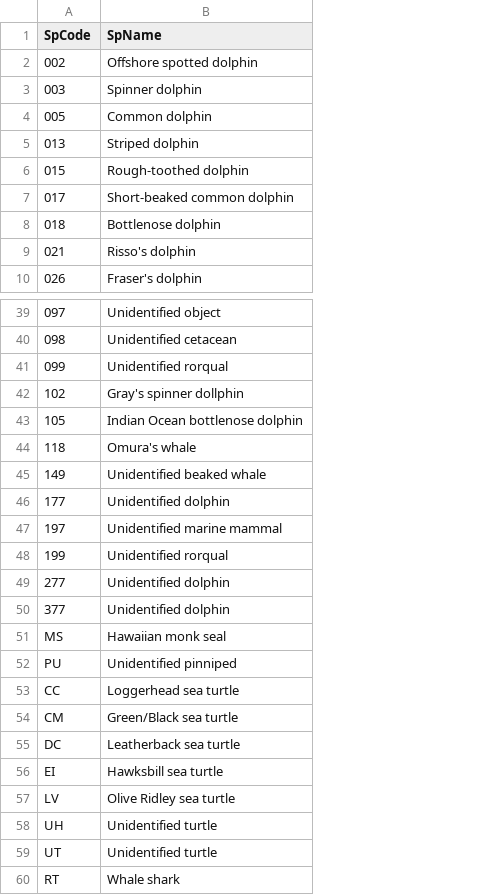
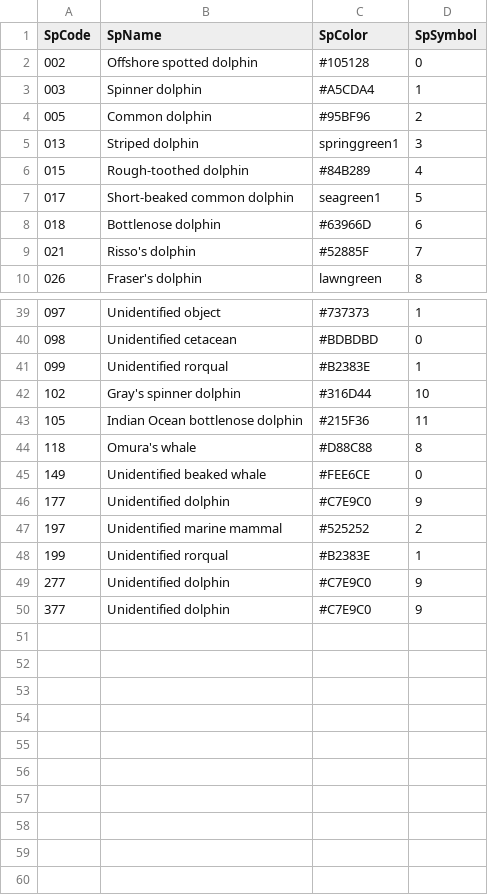
Before and after one commit to PIFSC-Protected-Species-Division/cruise-maps-live, a CSV file: inputs/SpeciesCodestoNames.csv, drawn as a sheet; only a part is shown, gaps mark what is left out; removed rows and columns are numbered as before the commit, all else as after; the diff names each change by its address in the sheet, - before the commit and + after, or states it on an @@ line.

Commit message:
New color scheme

```diff
--- a/inputs/SpeciesCodestoNames.csv
+++ b/inputs/SpeciesCodestoNames.csv
+column C (SpColor), rows 2-10: #105128 | #A5CDA4 | #95BF96 | springgreen1 | #84B289 | seagreen1 | #63966D | #52885F | lawngreen; rows 39-50: #737373 | #BDBDBD | #B2383E | #316D44 | #215F36 | #D88C88 | #FEE6CE | #C7E9C0 | #525252 | #B2383E | #C7E9C0 | #C7E9C0
+column D (SpSymbol), rows 2-10: 0 | 1 | 2 | 3 | 4 | 5 | 6 | 7 | 8; rows 39-50: 1 | 0 | 1 | 10 | 11 | 8 | 0 | 9 | 2 | 1 | 9 | 9
-B42 (SpName): Gray's spinner dollphin
+B42 (SpName): Gray's spinner dolphin
-row 51: MS | Hawaiian monk seal
-row 52: PU | Unidentified pinniped
-row 53: CC | Loggerhead sea turtle
-row 54: CM | Green/Black sea turtle
-row 55: DC | Leatherback sea turtle
-row 56: EI | Hawksbill sea turtle
-row 57: LV | Olive Ridley sea turtle
-row 58: UH | Unidentified turtle
-row 59: UT | Unidentified turtle
-row 60: RT | Whale shark
```
